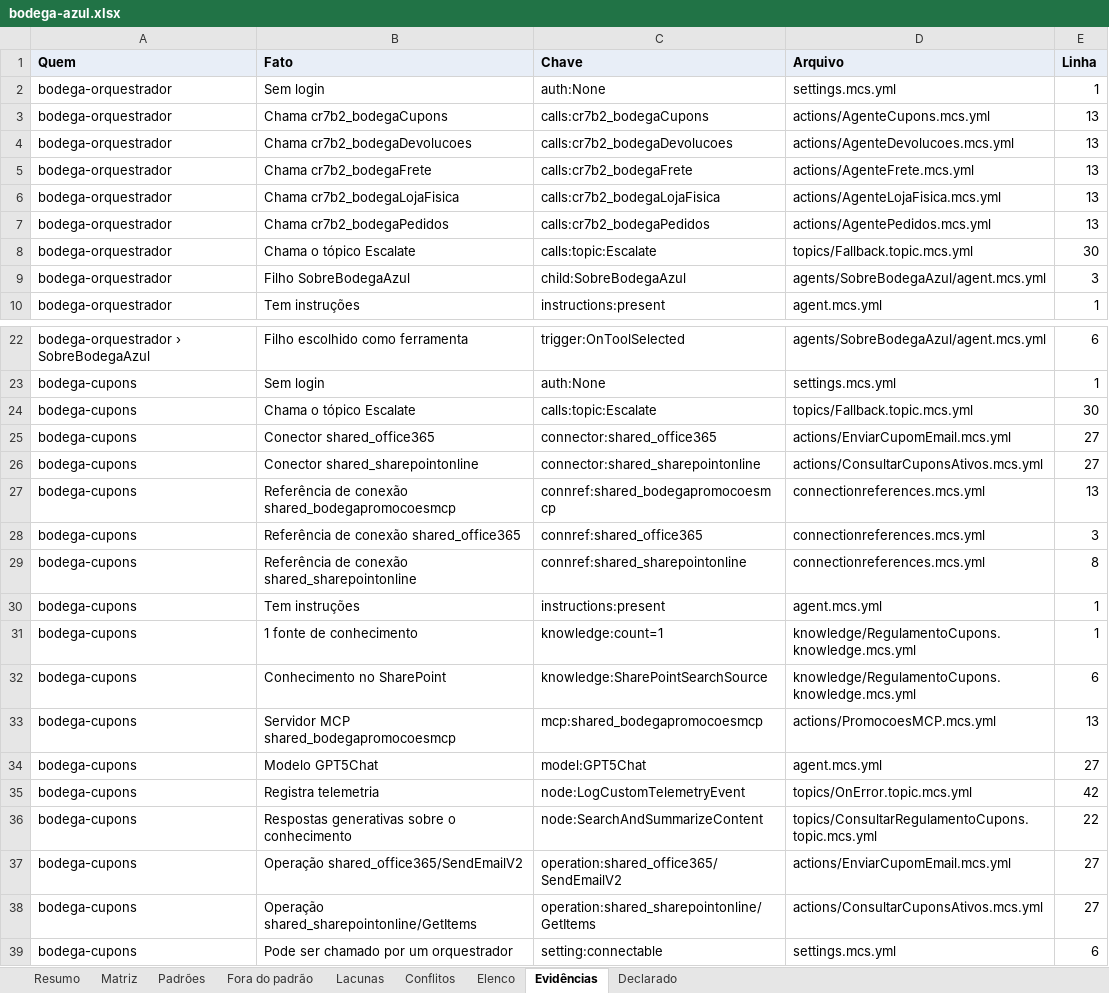
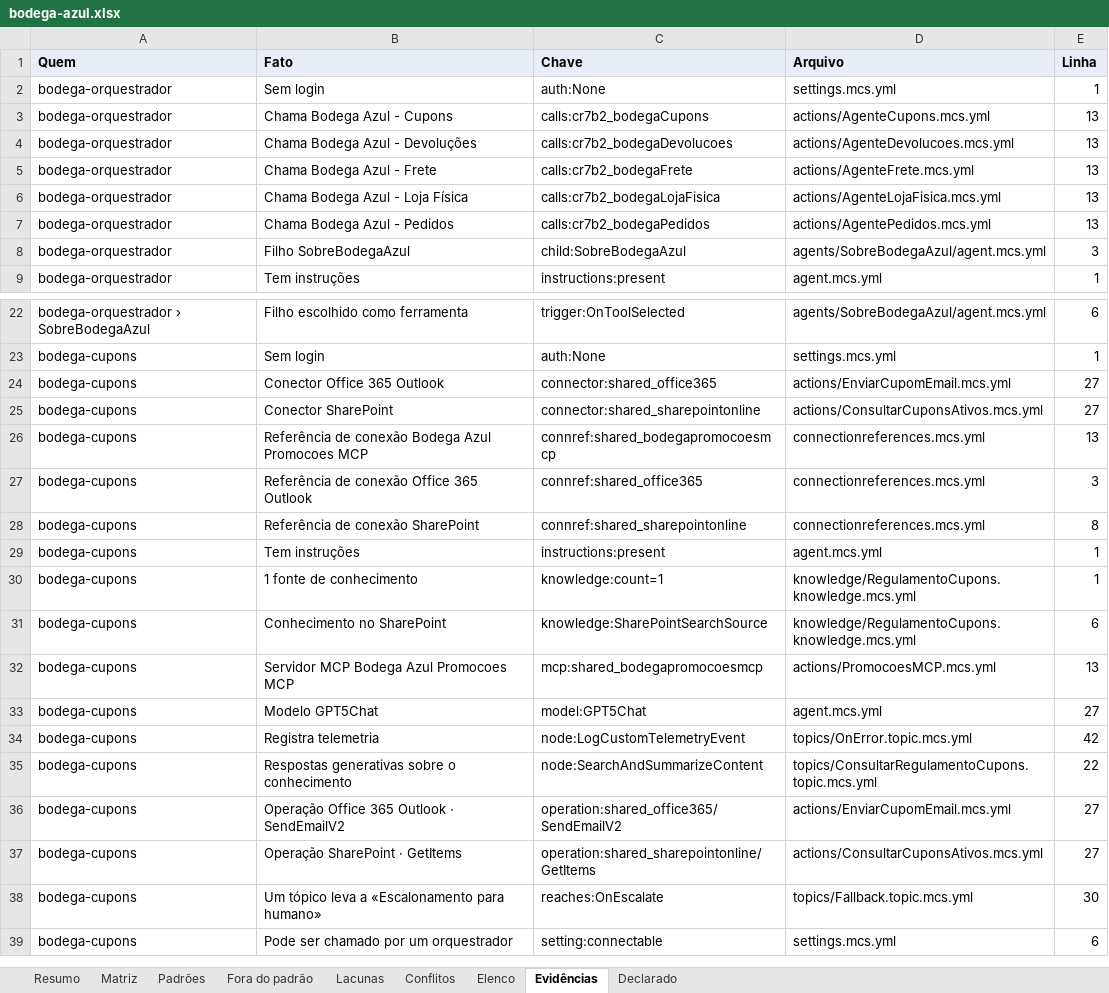
Before and after one commit to ruinosus/dna, an Excel workbook: docs/cast-list/examples/bodega-azul.xlsx, sheet Evidências, drawn as a sheet; only a part is shown, gaps mark what is left out; values as stored, in another font and other column widths than the file's, no borders; removed rows and columns are numbered as before the commit, all else as after; the diff covers the shown part only; the diff names each change by its address in the sheet, - before the commit and + after, or states it on an @@ line.

```diff
--- a/docs/cast-list/examples/bodega-azul.xlsx (sheet Evidências)
+++ b/docs/cast-list/examples/bodega-azul.xlsx (sheet Evidências)
-B3 (Fato): Chama cr7b2_bodegaCupons
+B3 (Fato): Chama Bodega Azul - Cupons
-B4 (Fato): Chama cr7b2_bodegaDevolucoes
+B4 (Fato): Chama Bodega Azul - Devoluções
-B5 (Fato): Chama cr7b2_bodegaFrete
+B5 (Fato): Chama Bodega Azul - Frete
-B6 (Fato): Chama cr7b2_bodegaLojaFisica
+B6 (Fato): Chama Bodega Azul - Loja Física
-B7 (Fato): Chama cr7b2_bodegaPedidos
+B7 (Fato): Chama Bodega Azul - Pedidos
-row 8: bodega-orquestrador | Chama o tópico Escalate | calls:topic:Escalate | topics/Fallback.topic.mcs.yml | 30
-row 24: bodega-cupons | Chama o tópico Escalate | calls:topic:Escalate | topics/Fallback.topic.mcs.yml | 30
-B24 (Fato): Conector shared_office365
+B24 (Fato): Conector Office 365 Outlook
-B25 (Fato): Conector shared_sharepointonline
+B25 (Fato): Conector SharePoint
-B26 (Fato): …de conexão shared_bodegapromocoesmcp
+B26 (Fato): …de conexão Bodega Azul Promocoes MCP
-B27 (Fato): Referência de conexão shared_office365
+B27 (Fato): Referência de conexão Office 365 Outlook
-B28 (Fato): Referência de conexão shared_sharepointonline
+B28 (Fato): Referência de conexão SharePoint
-B32 (Fato): Servidor MCP shared_bodegapromocoesmcp
+B32 (Fato): Servidor MCP Bodega Azul Promocoes MCP
-B36 (Fato): Operação shared_office365/SendEmailV2
+B36 (Fato): Operação Office 365 Outlook · SendEmailV2
-B37 (Fato): Operação shared_sharepointonline/GetItems
+B37 (Fato): Operação SharePoint · GetItems
+row 38: bodega-cupons | Um tópico leva a «Escalonamento para humano» | reaches:OnEscalate | topics/Fallback.topic.mcs.yml | 30
```
Also changed, not shown: 4 added rows, 3 removed rows and 12 edited cells elsewhere in this sheet, sheet Matriz, sheet Padrões, sheet Fora do padrão, sheet Resumo, sheet Elenco, 29 other files.
